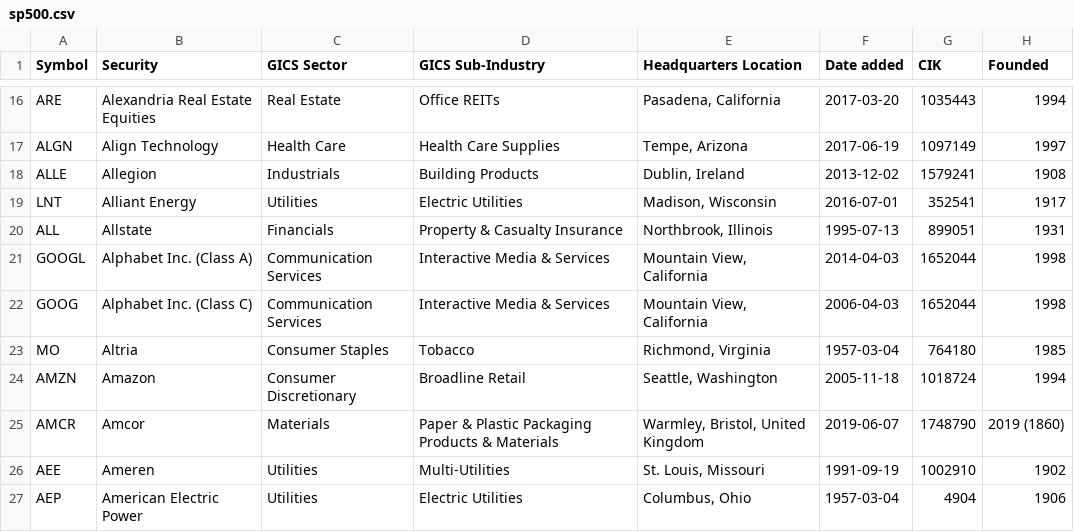
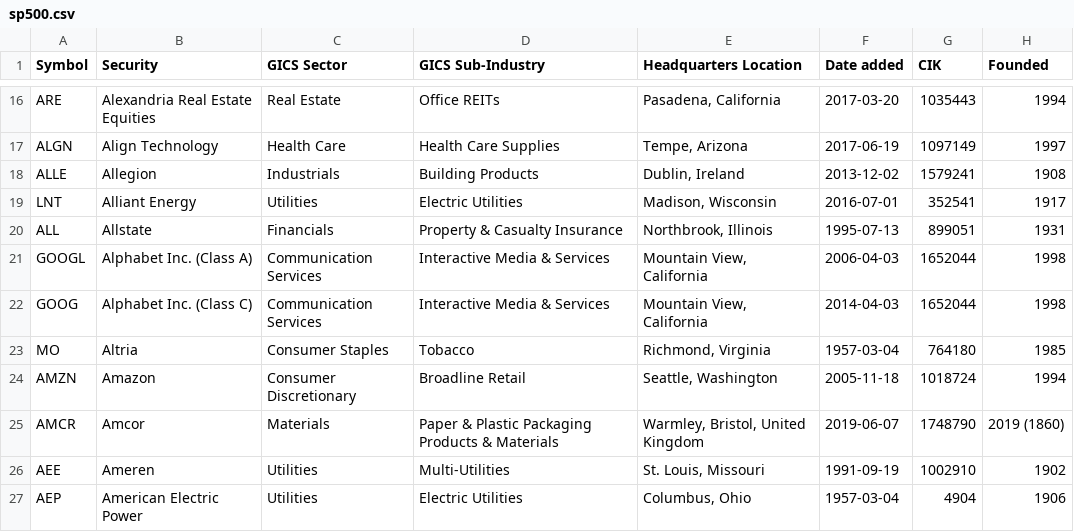
Before and after one commit to cjtexas/sp500companies, a CSV file: data/sp500.csv, drawn as a sheet; only a part is shown, gaps mark what is left out.

```diff
--- a/data/sp500.csv
+++ b/data/sp500.csv
@@ -20,4 +20,4 @@ LNT,Alliant Energy,Utilities,Electric Utilities,"Madison, Wisconsin",2016-07-01,
 ALL,Allstate,Financials,Property & Casualty Insurance,"Northbrook, Illinois",1995-07-13,899051,1931
-GOOGL,Alphabet Inc. (Class A),Communication Services,Interactive Media & Services,"Mountain View, California",2014-04-03,1652044,1998
-GOOG,Alphabet Inc. (Class C),Communication Services,Interactive Media & Services,"Mountain View, California",2006-04-03,1652044,1998
+GOOGL,Alphabet Inc. (Class A),Communication Services,Interactive Media & Services,"Mountain View, California",2006-04-03,1652044,1998
+GOOG,Alphabet Inc. (Class C),Communication Services,Interactive Media & Services,"Mountain View, California",2014-04-03,1652044,1998
 MO,Altria,Consumer Staples,Tobacco,"Richmond, Virginia",1957-03-04,764180,1985
```
